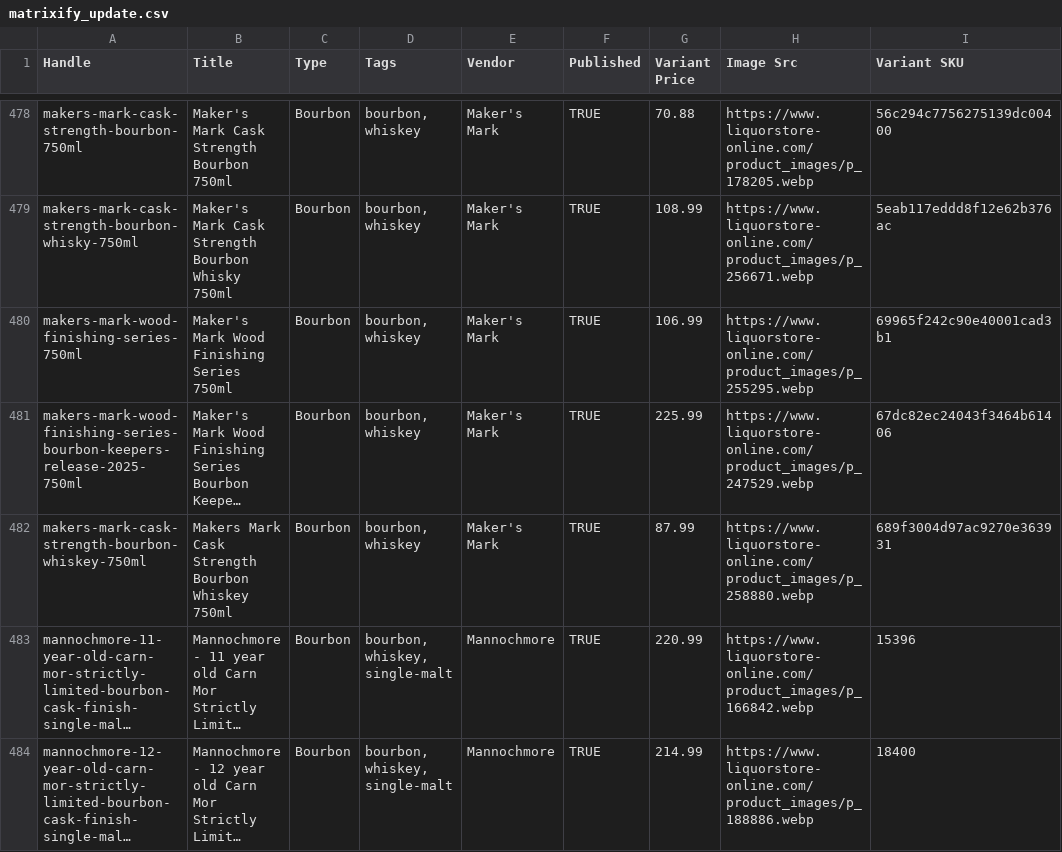
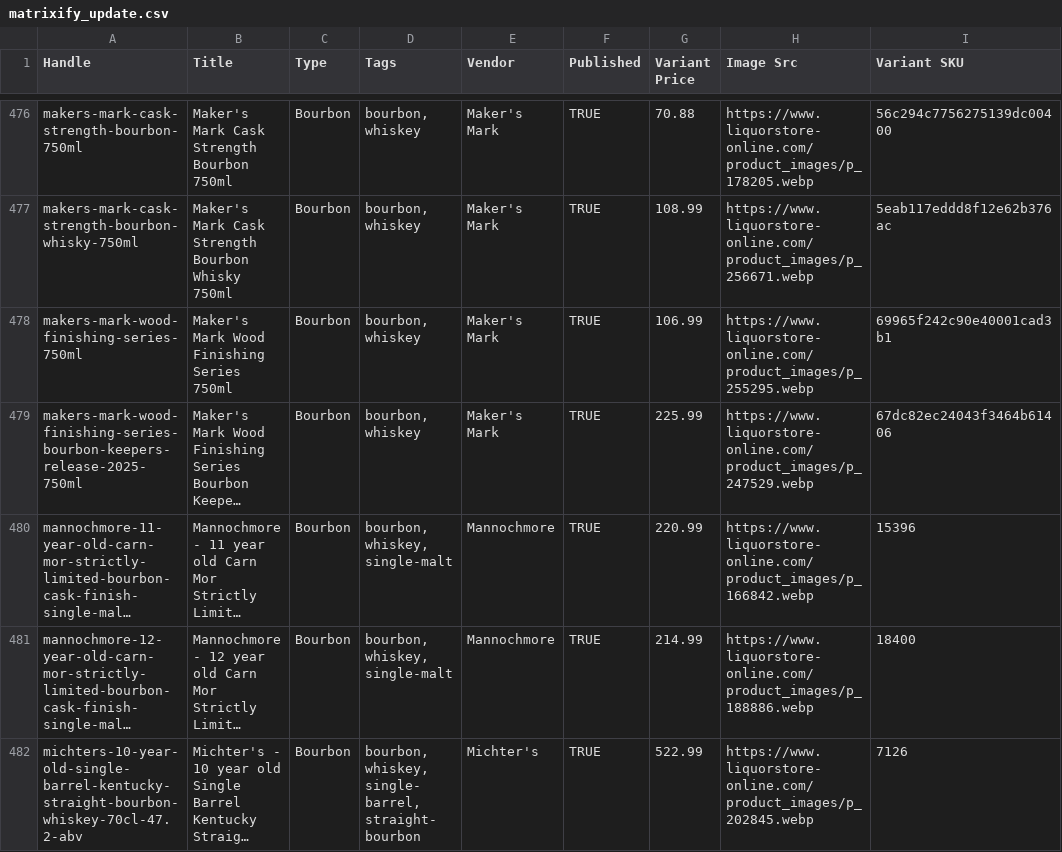
Before and after one commit to Njawnson/bourbon-shopify-sync, a CSV file: output/matrixify_update.csv, drawn as a sheet; only a part is shown, gaps mark what is left out; the shorter side is filled out with more unchanged rows; long unchanged cells end in …; removed rows and columns are numbered as before the commit, all else as after; the diff covers the shown part only; the diff names each change by its address in the sheet, - before the commit and + after, or states it on an @@ line.

```diff
--- a/output/matrixify_update.csv
+++ b/output/matrixify_update.csv
-row 482: makers-mark-cask-strength-bourbon-whiskey-750ml | Makers Mark Cask Strength Bourbon Whiskey 750ml | Bourbon | bourbon, whiskey | Maker's Mark | TRUE | 87.99 | https://www.liquorstore-online.com/product_images/p_258880.webp | 689f3004d97ac9270e363931
```
Also changed, not shown: 1 added row, 5 removed rows and 10 edited cells elsewhere in this file.
